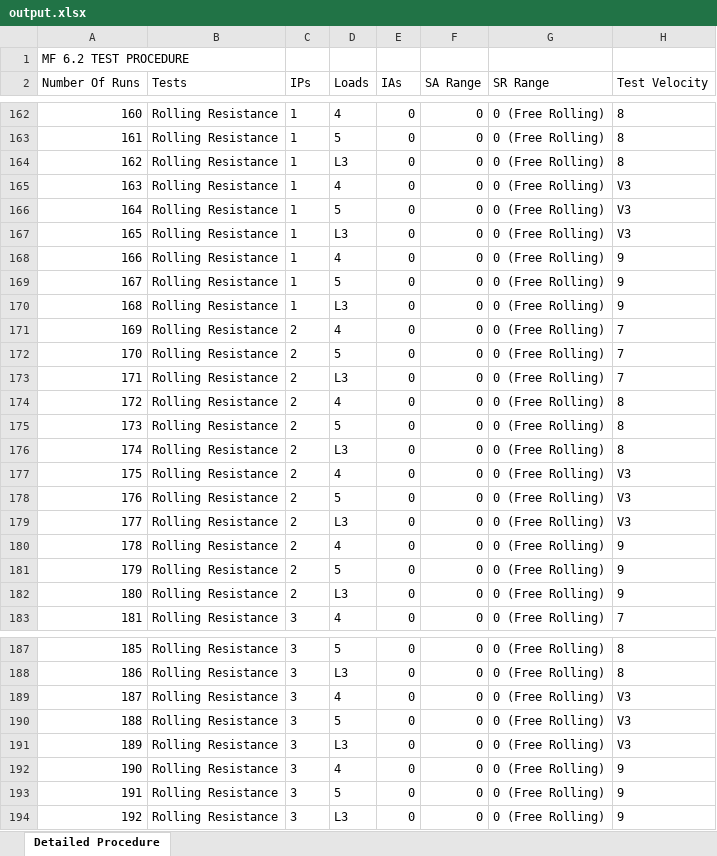
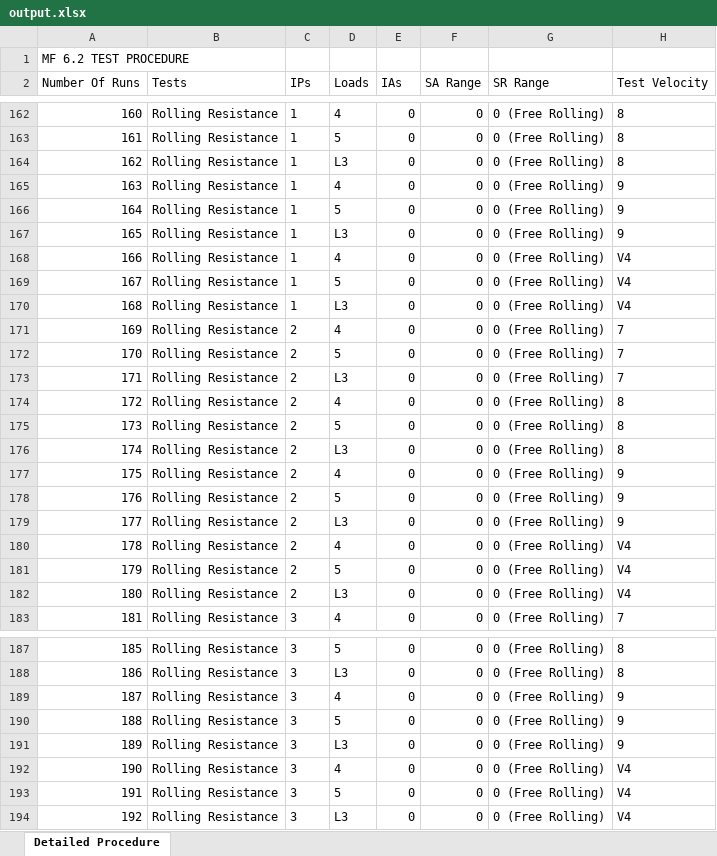
Before and after one commit to ssamiksha009/Apollo-Tyres, an Excel workbook: protocol/output.xlsx, sheet Detailed Procedure, drawn as a sheet; only a part is shown, gaps mark what is left out; values as stored, in another font and other column widths than the file's, no borders; the diff names each change by its address in the sheet, - before the commit and + after, or states it on an @@ line.

```diff
--- a/protocol/output.xlsx (sheet Detailed Procedure)
+++ b/protocol/output.xlsx (sheet Detailed Procedure)
-H165:H167 (Test Velocity): V3
+H165:H167 (Test Velocity): 9
-H168:H170 (Test Velocity): 9
+H168:H170 (Test Velocity): V4
-H177:H179 (Test Velocity): V3
+H177:H179 (Test Velocity): 9
-H180:H182 (Test Velocity): 9
+H180:H182 (Test Velocity): V4
-H189:H191 (Test Velocity): V3
+H189:H191 (Test Velocity): 9
-H192:H194 (Test Velocity): 9
+H192:H194 (Test Velocity): V4
```
Also changed, not shown: 5 other files.
